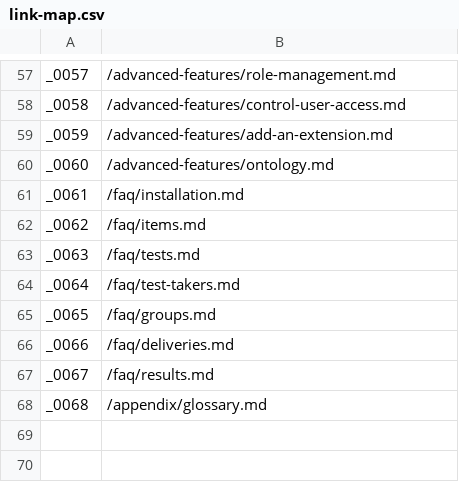
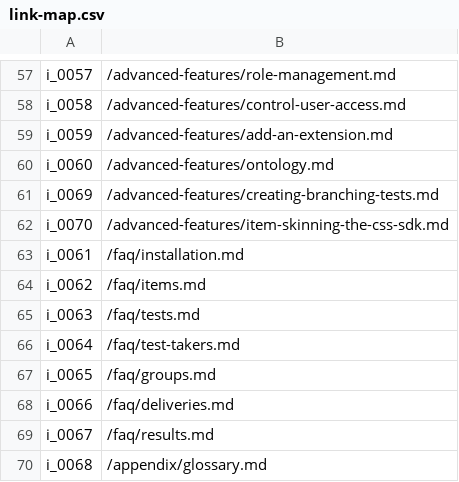
Before and after one commit to nagyist/tao-user-guide, a CSV file: trees/link-map.csv, drawn as a sheet; only a part is shown, gaps mark what is left out; the diff covers the shown part only.

```diff
--- a/trees/link-map.csv
+++ b/trees/link-map.csv
@@ -57,12 +57,14 @@
-"_0057","/advanced-features/role-management.md"
-"_0058","/advanced-features/control-user-access.md"
-"_0059","/advanced-features/add-an-extension.md"
-"_0060","/advanced-features/ontology.md"
-"_0061","/faq/installation.md"
-"_0062","/faq/items.md"
-"_0063","/faq/tests.md"
-"_0064","/faq/test-takers.md"
-"_0065","/faq/groups.md"
-"_0066","/faq/deliveries.md"
-"_0067","/faq/results.md"
-"_0068","/appendix/glossary.md"
+"i_0057","/advanced-features/role-management.md"
+"i_0058","/advanced-features/control-user-access.md"
+"i_0059","/advanced-features/add-an-extension.md"
+"i_0060","/advanced-features/ontology.md"
+"i_0069","/advanced-features/creating-branching-tests.md"
+"i_0070","/advanced-features/item-skinning-the-css-sdk.md"
+"i_0061","/faq/installation.md"
+"i_0062","/faq/items.md"
+"i_0063","/faq/tests.md"
+"i_0064","/faq/test-takers.md"
+"i_0065","/faq/groups.md"
+"i_0066","/faq/deliveries.md"
+"i_0067","/faq/results.md"
+"i_0068","/appendix/glossary.md"
```
Also changed, not shown: 57 edited cells elsewhere in this file, 3 other files.
